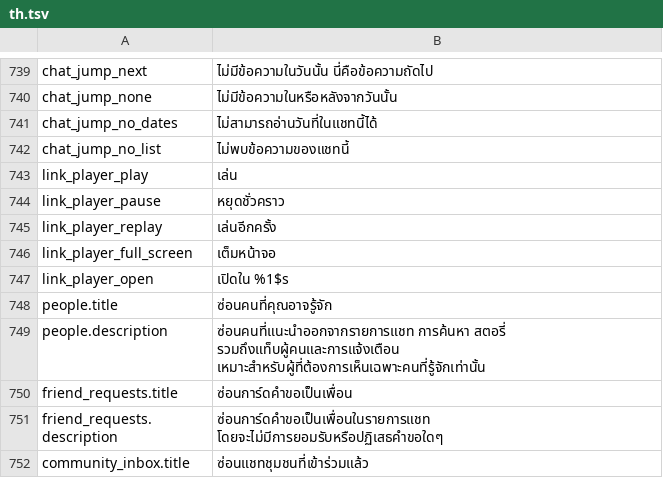
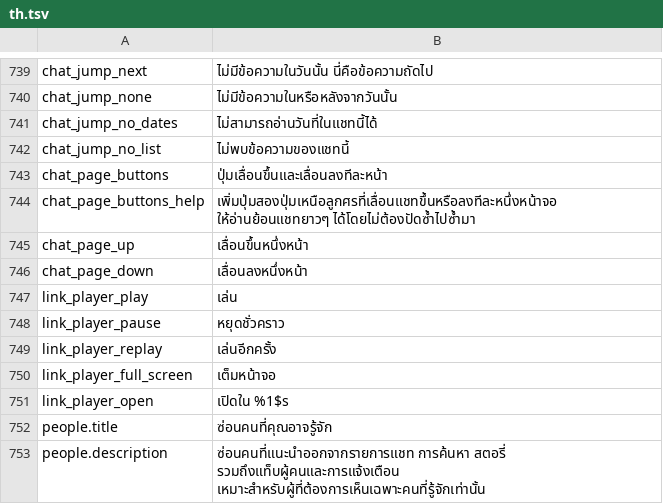
Before and after one commit to SysAdminDoc/HushMessenger, a TSV file: extensions/messenger/src/main/l10n/th.tsv, drawn as a sheet; only a part is shown, gaps mark what is left out; the shorter side is filled out with more unchanged rows; the diff names each change by its address in the sheet, - before the commit and + after, or states it on an @@ line.

Commit message:
feat(chat_jump): add page up and page down buttons
Two buttons over the jump arrow move a long chat most of a screen per tap.

Refs #207

```diff
--- a/extensions/messenger/src/main/l10n/th.tsv
+++ b/extensions/messenger/src/main/l10n/th.tsv
+row 743: chat_page_buttons | ปุ่มเลื่อนขึ้นและเลื่อนลงทีละหน้า
+row 744: chat_page_buttons_help | เพิ่มปุ่มสองปุ่มเหนือลูกศรที่เลื่อนแชทขึ้นหรือลงทีละหนึ่งหน้าจอ ให้อ่านย้อนแชทยาวๆ ได้โดยไม่ต้องปัดซ้ำไปซ้ำมา
+row 745: chat_page_up | เลื่อนขึ้นหนึ่งหน้า
+row 746: chat_page_down | เลื่อนลงหนึ่งหน้า
```
Also changed, not shown: extensions/messenger/src/main/l10n/es.tsv, extensions/messenger/src/main/l10n/tr.tsv, 8 other files.
